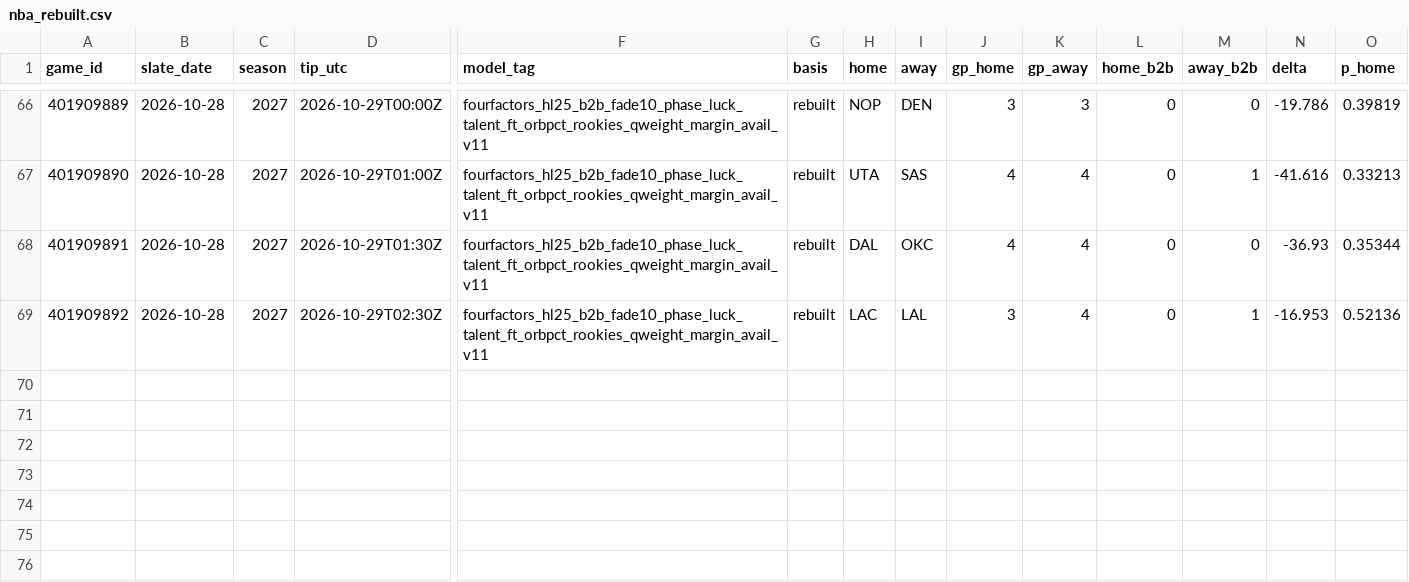
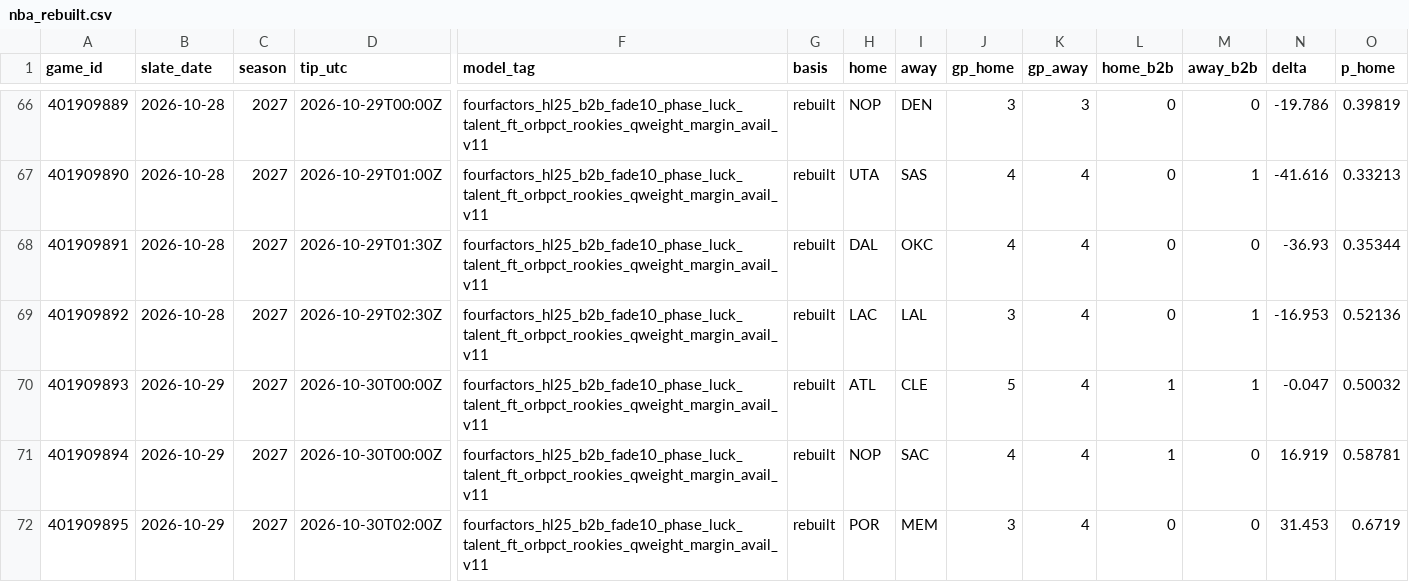
Before and after one commit to Dave356w/nba-matchups, a CSV file: data/nba_rebuilt.csv, drawn as a sheet; only a part is shown, gaps mark what is left out; rows hold the shown columns only; the diff names each change by its address in the sheet, - before the commit and + after, or states it on an @@ line.

```diff
--- a/data/nba_rebuilt.csv
+++ b/data/nba_rebuilt.csv
+row 70: 401909893 | 2026-10-29 | 2027 | 2026-10-30T00:00Z | fourfactors_hl25_b2b_fade10_phase_luck_talent_ft_orbpct_rookies_qweight_margin_avail_v11 | rebuilt | ATL | CLE | 5 | 4 | 1 | 1 | -0.047 | 0.50032
+row 71: 401909894 | 2026-10-29 | 2027 | 2026-10-30T00:00Z | fourfactors_hl25_b2b_fade10_phase_luck_talent_ft_orbpct_rookies_qweight_margin_avail_v11 | rebuilt | NOP | SAC | 4 | 4 | 1 | 0 | 16.919 | 0.58781
+row 72: 401909895 | 2026-10-29 | 2027 | 2026-10-30T02:00Z | fourfactors_hl25_b2b_fade10_phase_luck_talent_ft_orbpct_rookies_qweight_margin_avail_v11 | rebuilt | POR | MEM | 3 | 4 | 0 | 0 | 31.453 | 0.6719
```
